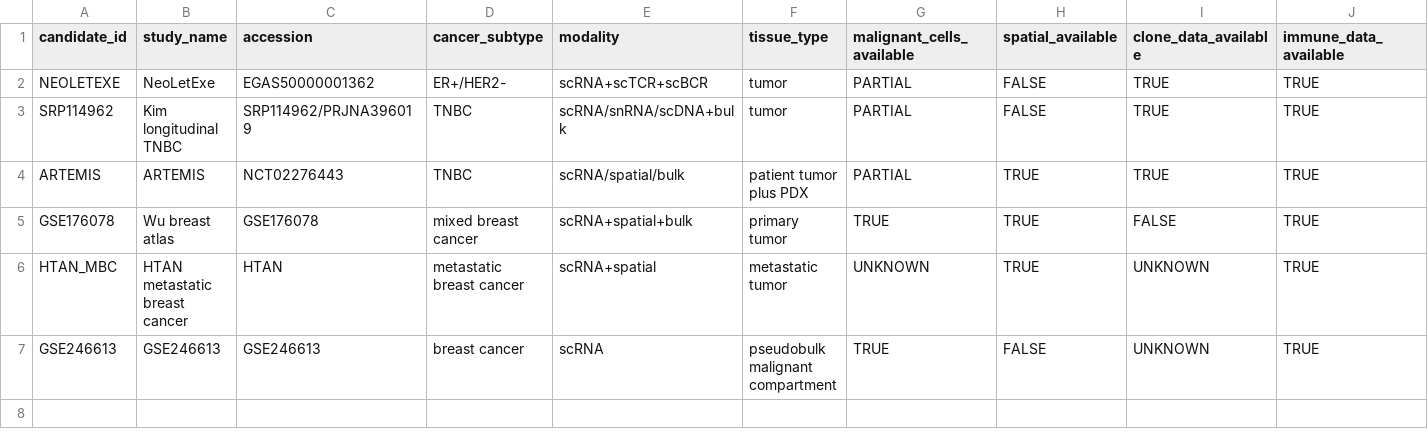
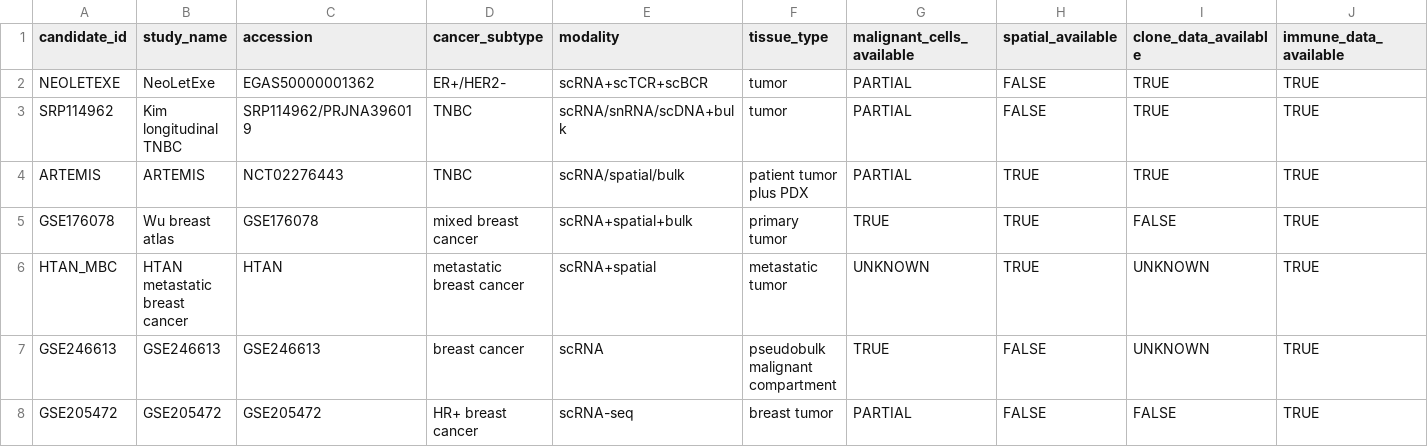
Before and after one commit to JPais7/TumourCell, a CSV file: data/manifests/longitudinal_candidate_registry.csv, drawn as a sheet; only a part is shown; rows hold the shown columns only; the diff names each change by its address in the sheet, - before the commit and + after, or states it on an @@ line.

Commit message:
Audit strongest longitudinal breast cancer candidates

```diff
--- a/data/manifests/longitudinal_candidate_registry.csv
+++ b/data/manifests/longitudinal_candidate_registry.csv
+row 8: GSE205472 | GSE205472 | GSE205472 | HR+ breast cancer | scRNA-seq | breast tumor | PARTIAL | FALSE | FALSE | TRUE
```
Also changed, not shown: 5 other files.
